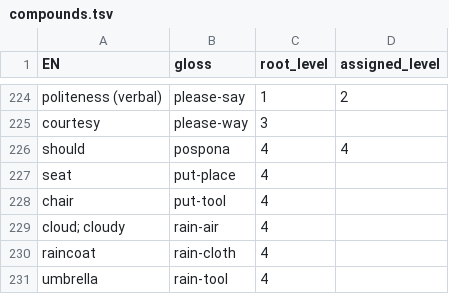
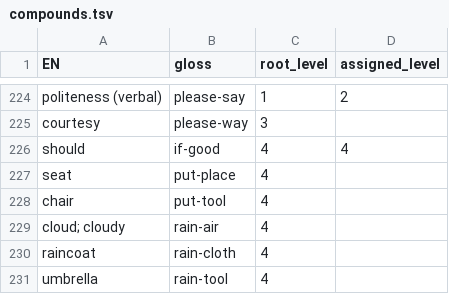
Before and after one commit to JoeStrout/pikotika, a TSV file: compounds.tsv, drawn as a sheet; only a part is shown, gaps mark what is left out.

Commit message:
Fix small bug in compounds table.

```diff
--- a/compounds.tsv
+++ b/compounds.tsv
@@ -225,3 +225,3 @@ politeness (verbal)	please-say	1	2
 courtesy	please-way	3	
-should	pospona	4	4
+should	if-good	4	4
 seat	put-place	4	
```
Also changed, not shown: 1 other file.
